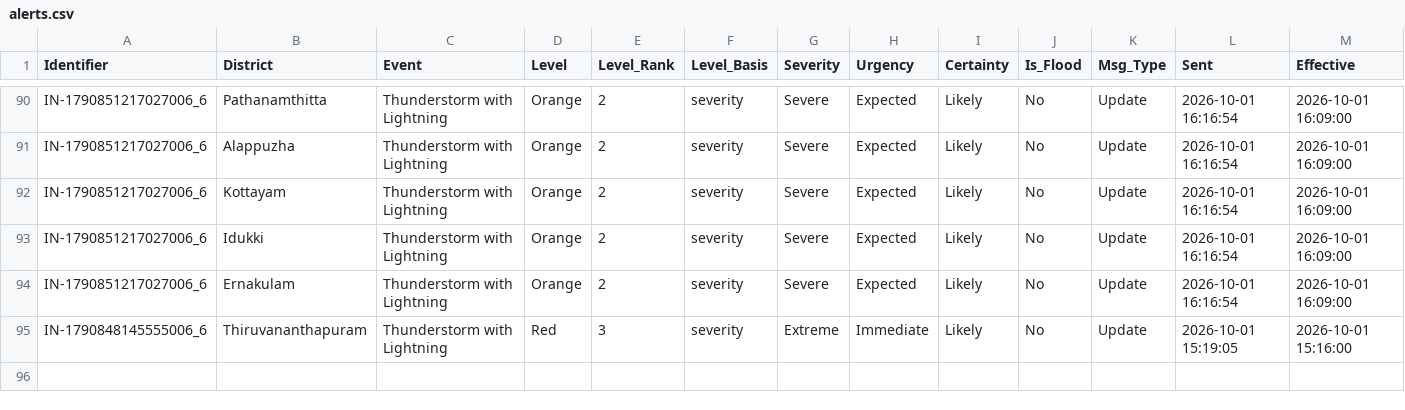
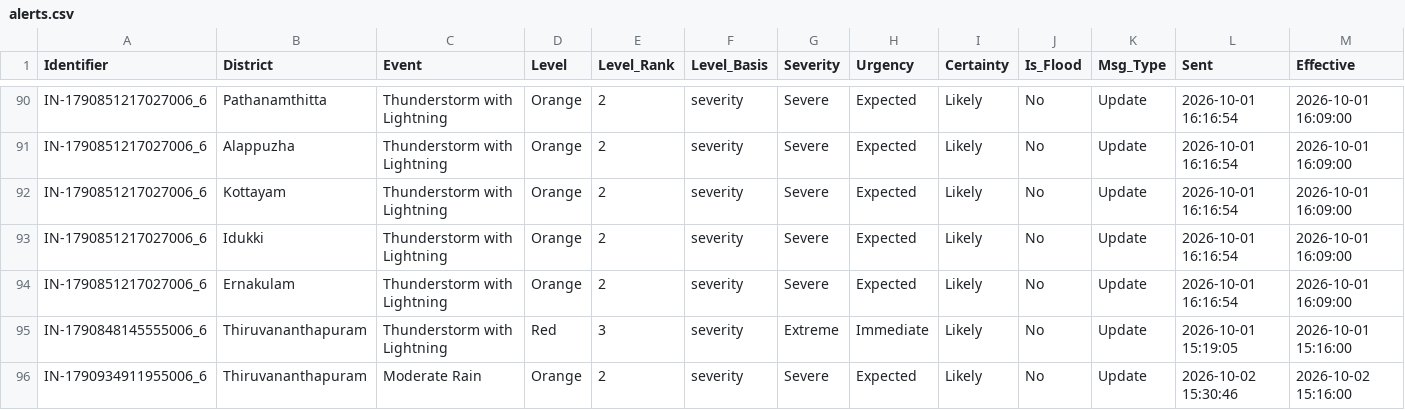
Before and after one commit to kasitpm/kerala-flood-watch, a CSV file: data/alerts.csv, drawn as a sheet; only a part is shown, gaps mark what is left out; rows hold the shown columns only; the diff names each change by its address in the sheet, - before the commit and + after, or states it on an @@ line.

```diff
--- a/data/alerts.csv
+++ b/data/alerts.csv
+row 96: IN-1790934911955006_6 | Thiruvananthapuram | Moderate Rain | Orange | 2 | severity | Severe | Expected | Likely | No | Update | 2026-10-02 15:30:46 | 2026-10-02 15:16:00
```
Also changed, not shown: data/flood_latest.csv, data/rainfall_latest.csv, 1 other file.
